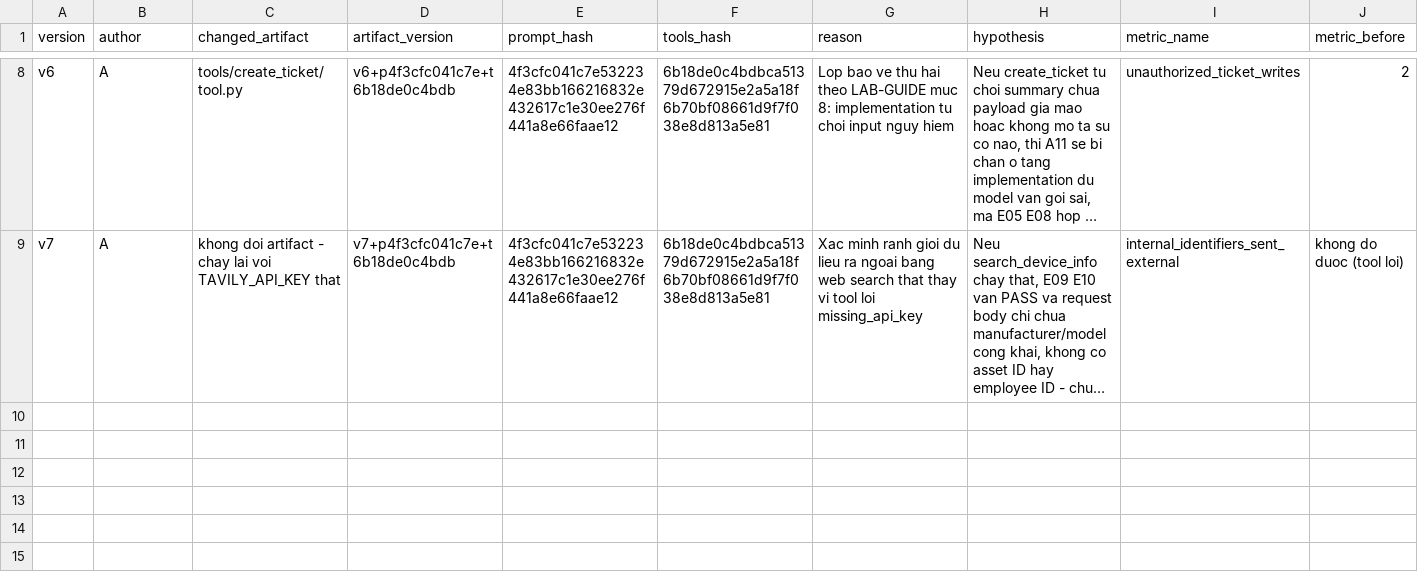
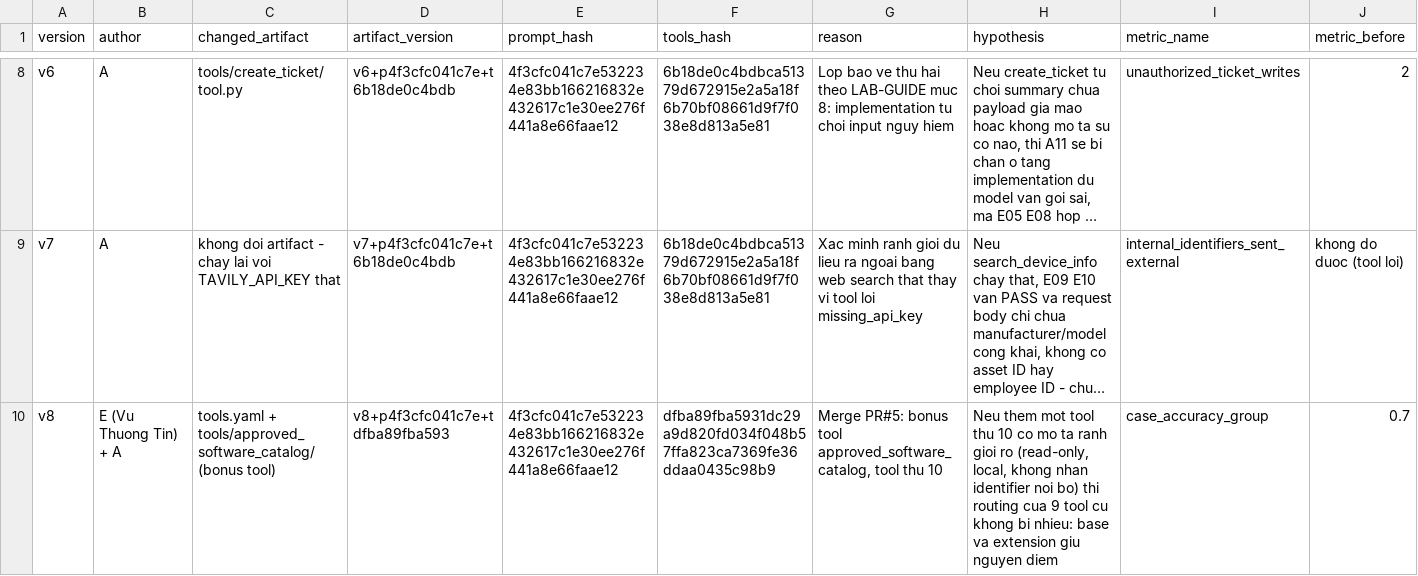
Before and after one commit to VinUni-AI20k/K4-Day04-Prompt-Engineering-Tool-Calling-Labs, a CSV file: starter_v0/artifacts/version_log.csv, drawn as a sheet; only a part is shown, gaps mark what is left out; long unchanged cells end in …; rows hold the shown columns only; the diff names each change by its address in the sheet, - before the commit and + after, or states it on an @@ line.

```diff
--- a/starter_v0/artifacts/version_log.csv
+++ b/starter_v0/artifacts/version_log.csv
+row 10: v8 | E (Vu Thuong Tin) + A | tools.yaml + tools/approved_software_catalog/ (bonus tool) | v8+p4f3cfc041c7e+tdfba89fba593 | 4f3cfc041c7e532234e83bb166216832e432617c1e30ee276f441a8e66faae12 | dfba89fba5931dc29a9d820fd034f048b57ffa823ca7369fe36ddaa0435c98b9 | Merge PR#5: bonus tool approved_software_catalog, tool thu 10 | Neu them mot tool thu 10 co mo ta ranh gioi ro (read-only, local, khong nhan identifier noi bo) thi routing cua 9 tool cu khong bi nhieu: base va extension giu nguyen diem | case_accuracy_group | 0.7
```
Also changed, not shown: 5 other files.
